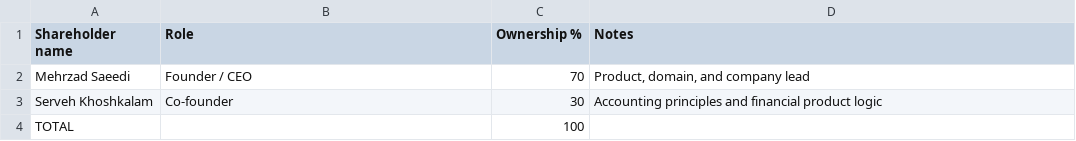
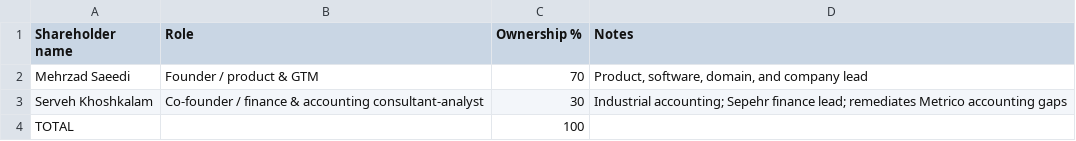
Before and after one commit to mehrzad1420/metrico_by_cursor, a CSV file: guide/committee-pdfs/metrico-cap-table.csv, drawn as a sheet.

```diff
--- a/guide/committee-pdfs/metrico-cap-table.csv
+++ b/guide/committee-pdfs/metrico-cap-table.csv
@@ -1,4 +1,4 @@
 Shareholder name,Role,Ownership %,Notes
-Mehrzad Saeedi,Founder / CEO,70,"Product, domain, and company lead"
-Serveh Khoshkalam,Co-founder,30,"Accounting principles and financial product logic"
+Mehrzad Saeedi,Founder / product & GTM,70,"Product, software, domain, and company lead"
+Serveh Khoshkalam,Co-founder / finance & accounting consultant-analyst,30,"Industrial accounting; Sepehr finance lead; remediates Metrico accounting gaps"
 TOTAL,,100,
```
Also changed, not shown: 30 other files.
